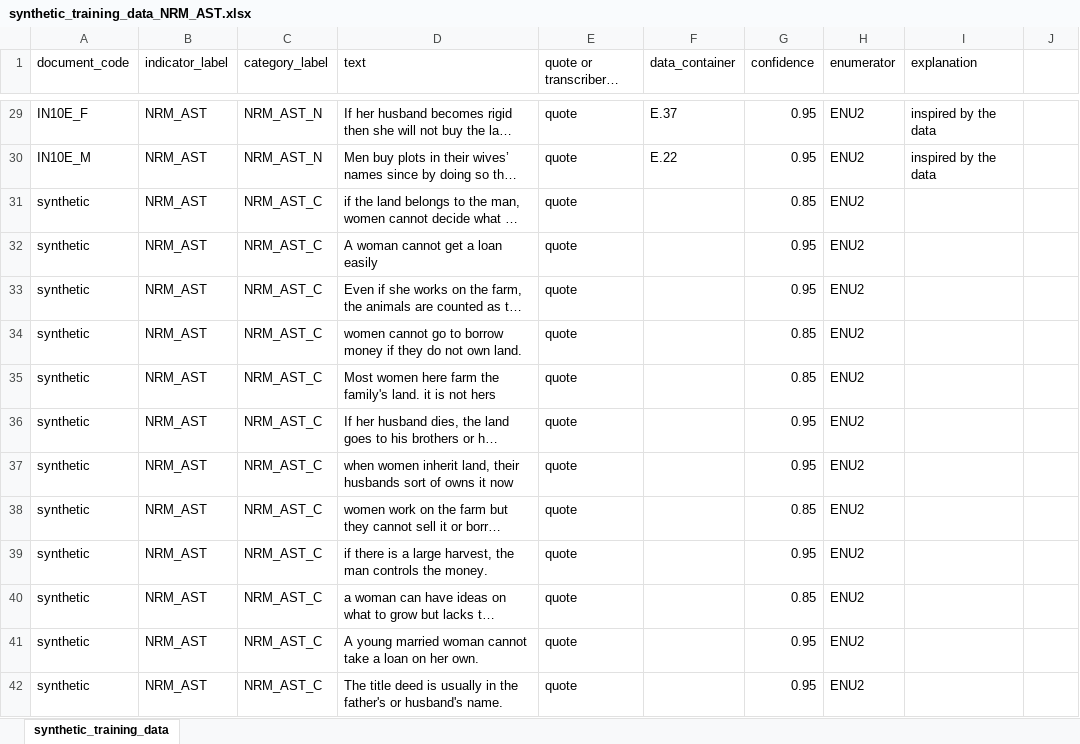
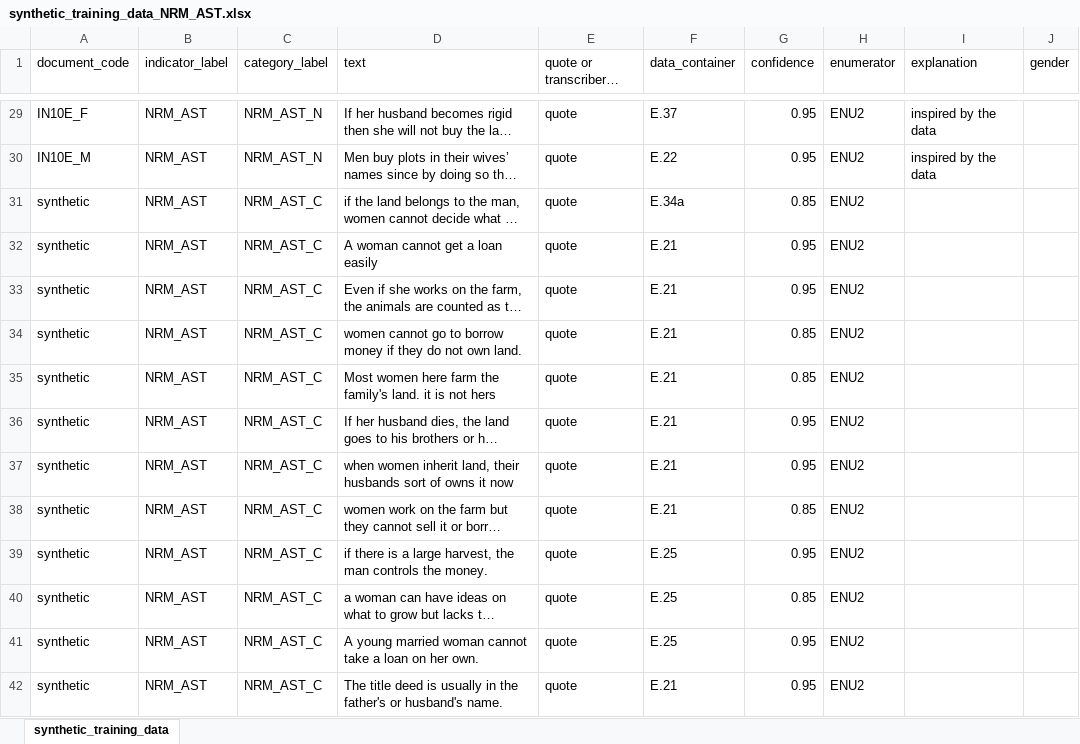
Before and after one commit to ElsLecoutere/Gendered-Dreams-and-Realities-GENNOVATE-ML, an Excel workbook: synthetic_training_data_NRM_AST.xlsx, sheet synthetic_training_data, drawn as a sheet; only a part is shown, gaps mark what is left out; long unchanged cells end in …; values as stored, in another font and other column widths than the file's, no borders; charts and pictures not drawn; the diff covers the shown part only; the diff names each change by its address in the sheet, - before the commit and + after, or states it on an @@ line.

```diff
--- a/synthetic_training_data_NRM_AST.xlsx (sheet synthetic_training_data)
+++ b/synthetic_training_data_NRM_AST.xlsx (sheet synthetic_training_data)
-J1: (empty)
+J1: gender
-F31 (data_container): (empty)
+F31 (data_container): E.34a
-F32:F38 (data_container): (empty)
+F32:F38 (data_container): E.21
-F39:F41 (data_container): (empty)
+F39:F41 (data_container): E.25
-F42 (data_container): (empty)
+F42 (data_container): E.21
```
Also changed, not shown: 9 edited cells elsewhere in this sheet, charts or pictures, synthetic_training_data_ASP.xlsx, synthetic_training_data_GAP.xlsx, 4 other files.
